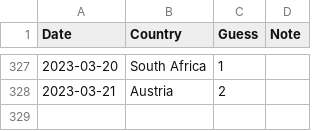
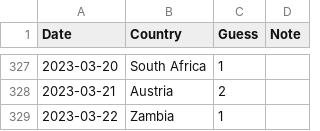
Before and after one commit to spkaluzny/mydata, a CSV file: data/worldle.csv, drawn as a sheet; only a part is shown, gaps mark what is left out; the diff names each change by its address in the sheet, - before the commit and + after, or states it on an @@ line.

Commit message:
Added new observation

```diff
--- a/data/worldle.csv
+++ b/data/worldle.csv
+row 329: 2023-03-22 | Zambia | 1
```
